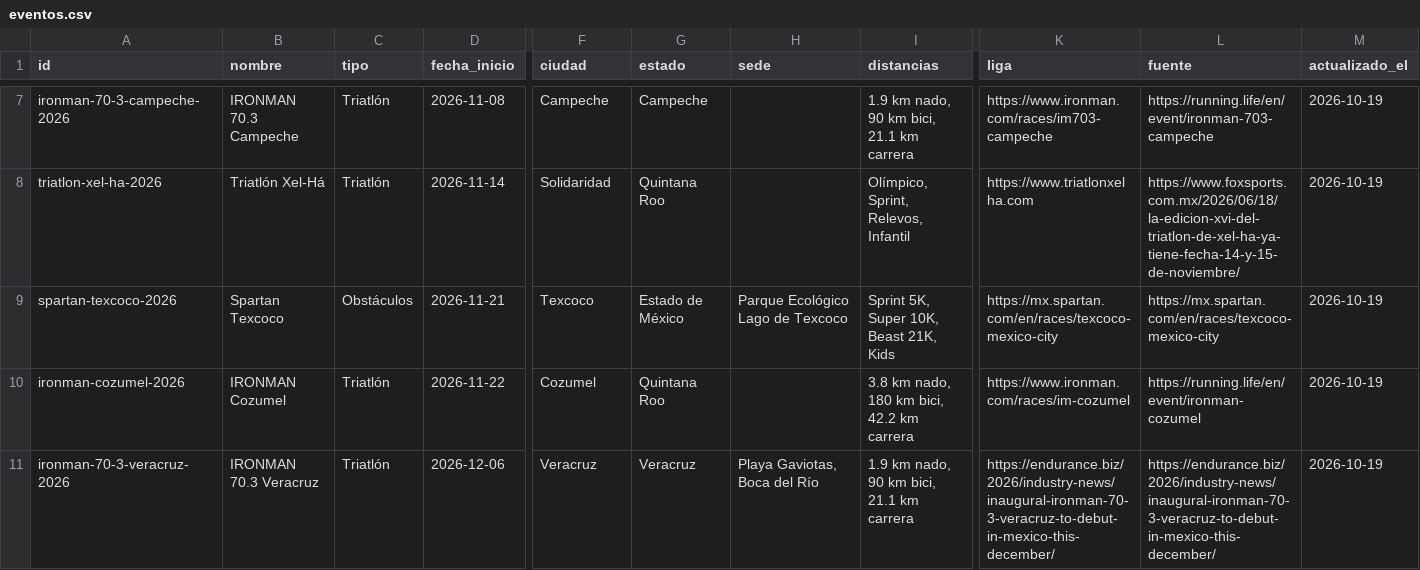
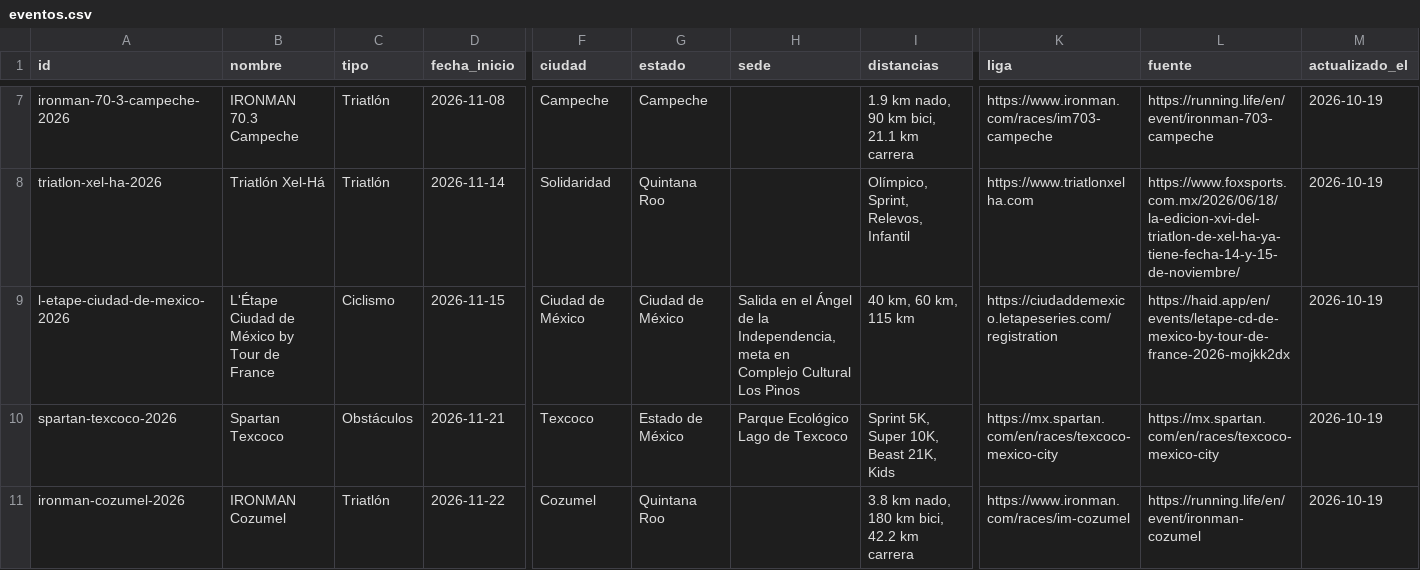
Before and after one commit to moikirsch/gyms52-d, a CSV file: data/eventos/eventos.csv, drawn as a sheet; only a part is shown, gaps mark what is left out; the shorter side is filled out with more unchanged rows; rows hold the shown columns only; the diff names each change by its address in the sheet, - before the commit and + after, or states it on an @@ line.

```diff
--- a/data/eventos/eventos.csv
+++ b/data/eventos/eventos.csv
+row 9: l-etape-ciudad-de-mexico-2026 | L'Étape Ciudad de México by Tour de France | Ciclismo | 2026-11-15 | Ciudad de México | Ciudad de México | Salida en el Ángel de la Independencia, meta en Complejo Cultural Los Pinos | 40 km, 60 km, 115 km | https://ciudaddemexico.letapeseries.com/registration | https://haid.app/en/events/letape-cd-de-mexico-by-tour-de-france-2026-mojkk2dx | 2026-10-19
```
